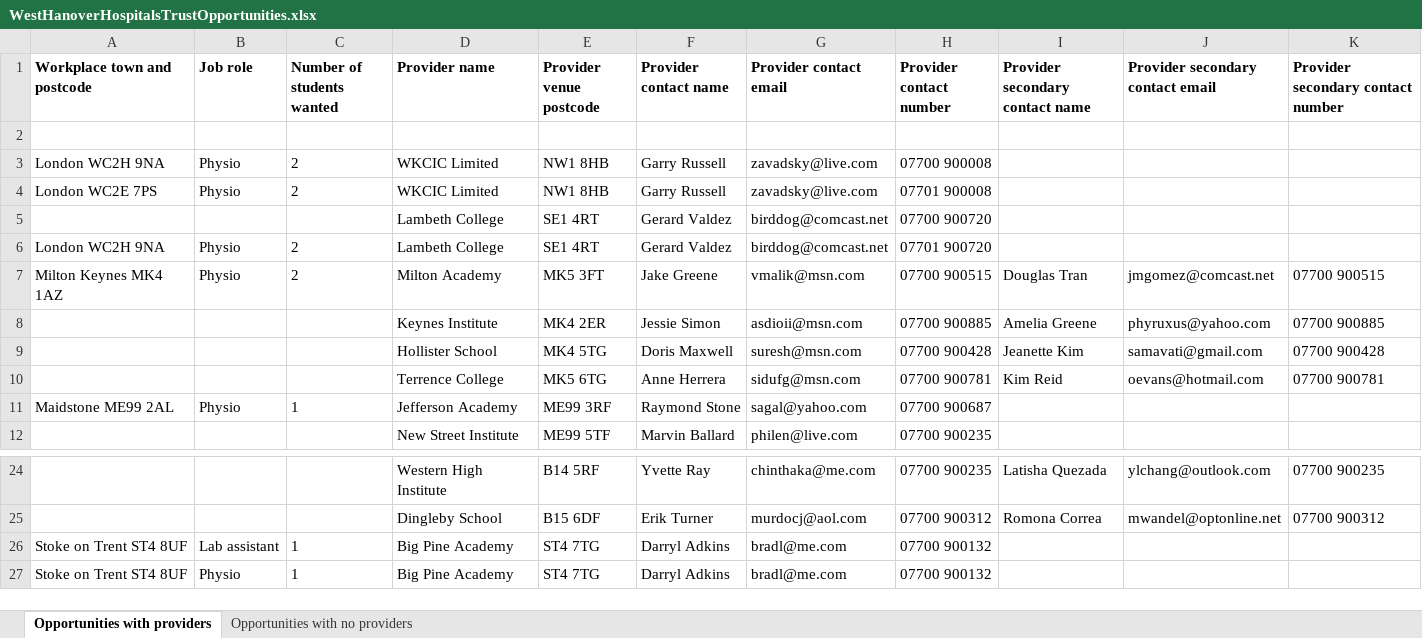
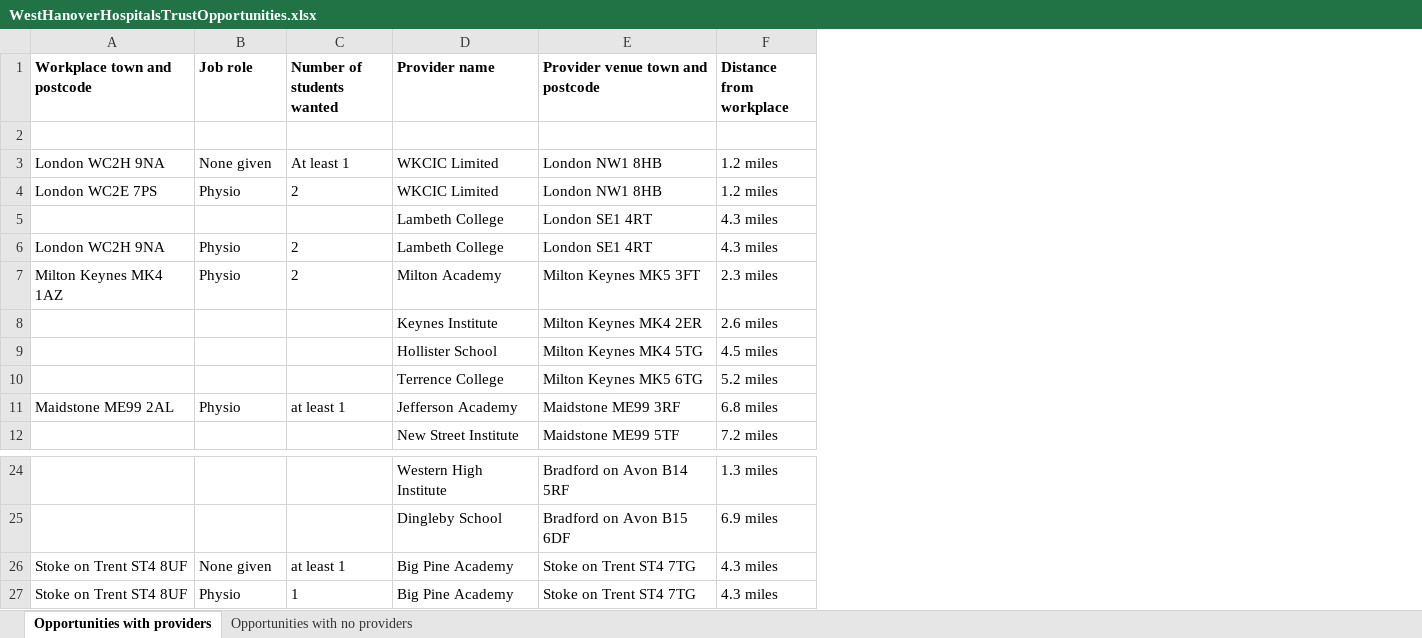
Before and after one commit to uk-gov-mirror/SkillsFundingAgency.das-matching-service-prototype, an Excel workbook: app/assets/files/WestHanoverHospitalsTrustOpportunities.xlsx, sheet Opportunities with providers, drawn as a sheet; only a part is shown, gaps mark what is left out; values as stored, in another font and other column widths than the file's, no borders; removed rows and columns are numbered as before the commit, all else as after; the diff names each change by its address in the sheet, - before the commit and + after, or states it on an @@ line.

Commit message:
content updates and new excel file

```diff
--- a/app/assets/files/WestHanoverHospitalsTrustOpportunities.xlsx (sheet Opportunities with providers)
+++ b/app/assets/files/WestHanoverHospitalsTrustOpportunities.xlsx (sheet Opportunities with providers)
-column E (Provider venue postcode), rows 3-12: NW1 8HB | NW1 8HB | SE1 4RT | SE1 4RT | MK5 3FT | MK4 2ER | MK4 5TG | MK5 6TG | ME99 3RF | ME99 5TF; rows 24-27: B14 5RF | B15 6DF | ST4 7TG | ST4 7TG
-column F (Provider contact name), rows 3-12: Garry Russell | Garry Russell | Gerard Valdez | Gerard Valdez | Jake Greene | Jessie Simon | Doris Maxwell | Anne Herrera | Raymond Stone | Marvin Ballard; rows 24-27: Yvette Ray | Erik Turner | Darryl Adkins | Darryl Adkins
-column G (Provider contact email), rows 3-12: zavadsky@live.com | zavadsky@live.com | birddog@comcast.net | birddog@comcast.net | vmalik@msn.com | asdioii@msn.com | suresh@msn.com | sidufg@msn.com | sagal@yahoo.com | philen@live.com; rows 24-27: chinthaka@me.com | murdocj@aol.com | bradl@me.com | bradl@me.com
-column H (Provider contact number), rows 3-12: 07700 900008 | 07701 900008 | 07700 900720 | 07701 900720 | 07700 900515 | 07700 900885 | 07700 900428 | 07700 900781 | 07700 900687 | 07700 900235; rows 24-27: 07700 900235 | 07700 900312 | 07700 900132 | 07700 900132
-column I (Provider secondary contact name), rows 7-10: Douglas Tran | Amelia Greene | Jeanette Kim | Kim Reid; rows 24-25: Latisha Quezada | Romona Correa
-column J (Provider secondary contact email), rows 7-10: jmgomez@comcast.net | phyruxus@yahoo.com | samavati@gmail.com | oevans@hotmail.com; rows 24-25: ylchang@outlook.com | mwandel@optonline.net
-column K, rows 1-10: Provider secondary contact number |  |  |  |  |  | 07700 900515 | 07700 900885 | 07700 900428 | 07700 900781; rows 24-25: 07700 900235 | 07700 900312
+column E (Provider venue town and postcode), rows 3-12: London NW1 8HB | London NW1 8HB | London SE1 4RT | London SE1 4RT | Milton Keynes MK5 3FT | Milton Keynes MK4 2ER | Milton Keynes MK4 5TG | Milton Keynes MK5 6TG | Maidstone ME99 3RF | Maidstone ME99 5TF; rows 24-27: Bradford on Avon B14 5RF | Bradford on Avon B15 6DF | Stoke on Trent ST4 7TG | Stoke on Trent ST4 7TG
+column F (Distance from workplace), rows 3-12: 1.2 miles | 1.2 miles | 4.3 miles | 4.3 miles | 2.3 miles | 2.6 miles | 4.5 miles | 5.2 miles | 6.8 miles | 7.2 miles; rows 24-27: 1.3 miles | 6.9 miles | 4.3 miles | 4.3 miles
-B3 (Job role): Physio
+B3 (Job role): None given
-C3 (Number of students wanted): 2
+C3 (Number of students wanted): At least 1
-C11 (Number of students wanted): 1
+C11 (Number of students wanted): at least 1
-B26 (Job role): Lab assistant
+B26 (Job role): None given
-C26 (Number of students wanted): 1
+C26 (Number of students wanted): at least 1
```
Also changed, not shown: 5 other files.
